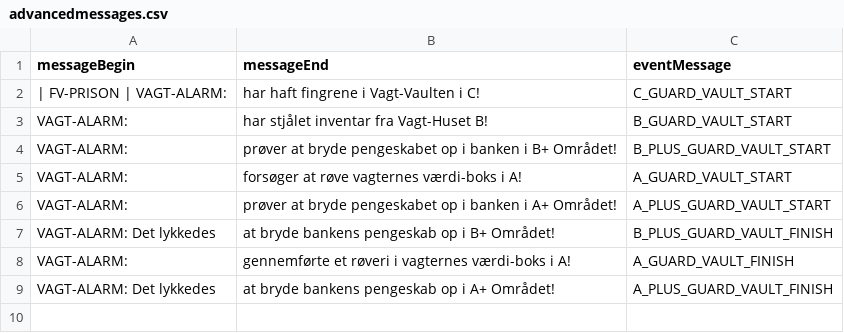
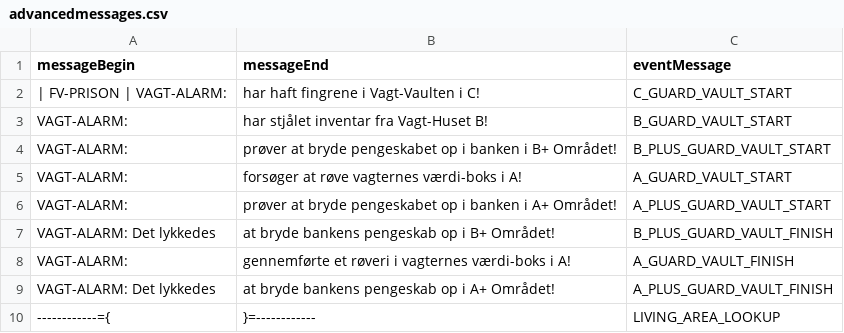
Before and after one commit to FreakyVille-Trademarket/Public-Freakyville-Datahub, a CSV file: message/advancedmessages.csv, drawn as a sheet.

Commit message:
Update advancedmessages.csv

```diff
--- a/message/advancedmessages.csv
+++ b/message/advancedmessages.csv
@@ -9 +9,2 @@ VAGT-ALARM:,gennemførte et røveri i vagternes værdi-boks i A!,A_GUARD_VAULT_F
 VAGT-ALARM: Det lykkedes,at bryde bankens pengeskab op i A+ Området!,A_PLUS_GUARD_VAULT_FINISH
+------------={,}=------------,LIVING_AREA_LOOKUP
```
